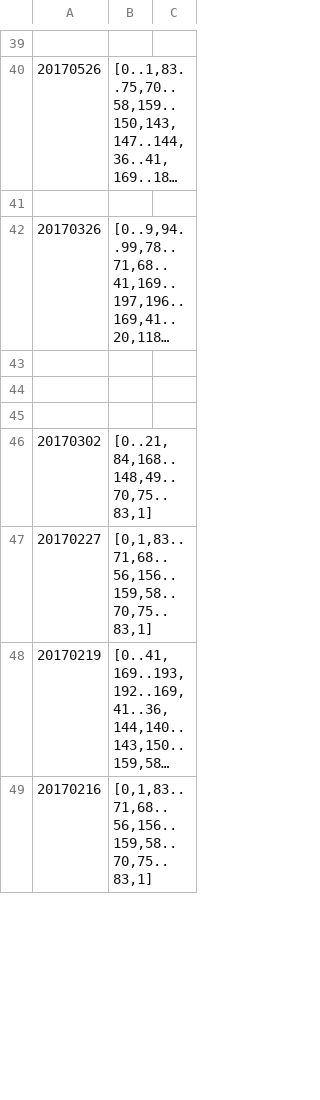
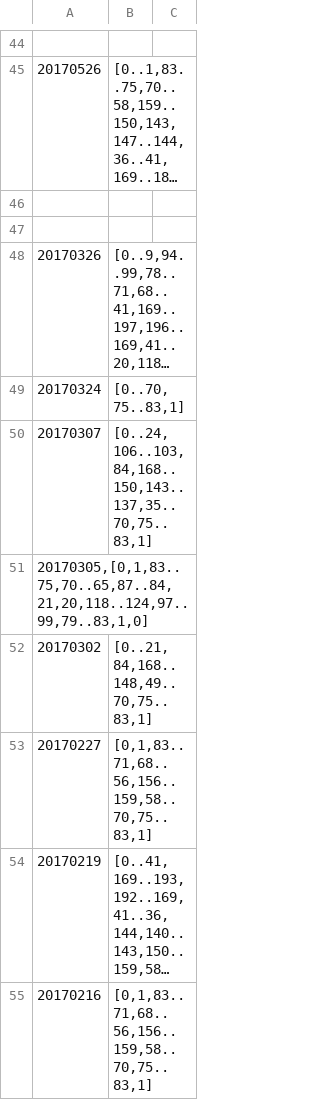
Before and after one commit to Mahaayuga/Parcours, a CSV file: db/db_parcours.csv, drawn as a sheet; only a part is shown, gaps mark what is left out; long unchanged cells end in …; addresses are those after the commit; the diff covers the shown part only; the diff names each change by its address in the sheet, - before the commit and + after, or states it on an @@ line.

Commit message:
màj parcours

```diff
--- a/db/db_parcours.csv
+++ b/db/db_parcours.csv
+row 47: (empty)
-row 49: (empty)
+row 49: 20170324 | [0..70,75..83,1]
-row 50: (empty)
+row 50: 20170307 | [0..24,106..103,84,168..150,143..137,35..70,75..83,1]
-A51: (empty)
+A51: 20170305,[0,1,83..75,70..65,87..84,21,20,118..124,97..99,79..83,1,0]
```
Also changed, not shown: 5 added rows and 2 edited cells elsewhere in this file.
